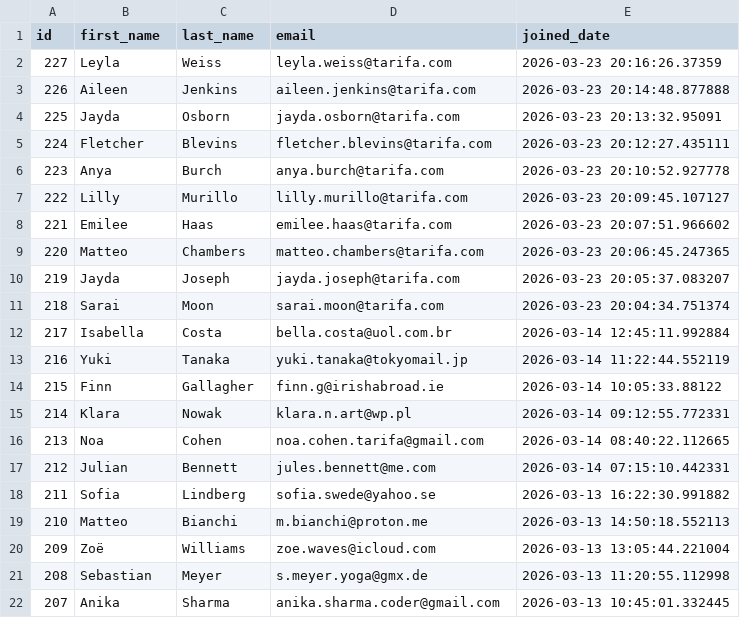
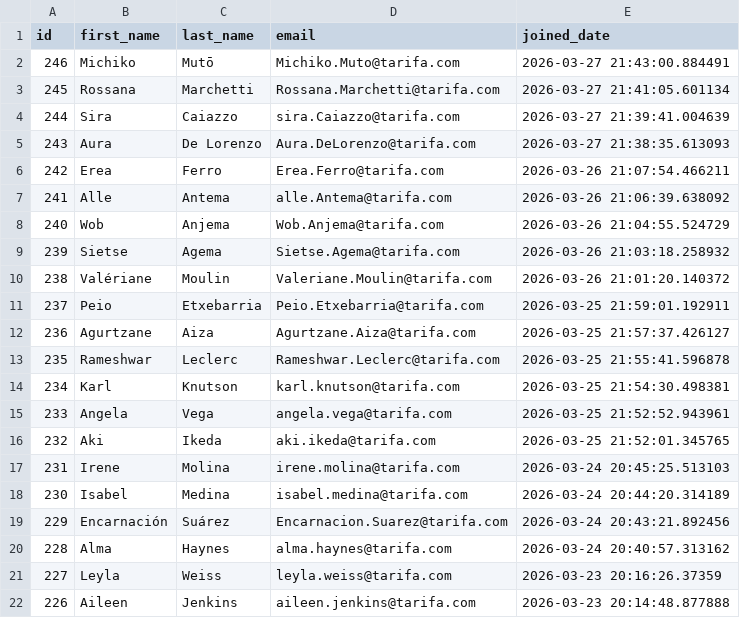
Before and after one commit to UlrikeDetective/code, a CSV file: SQL/PostGre/book_data/data/customers.csv, drawn as a sheet; only a part is shown; the shorter side is filled out with more unchanged rows; the diff names each change by its address in the sheet, - before the commit and + after, or states it on an @@ line.

```diff
--- a/SQL/PostGre/book_data/data/customers.csv
+++ b/SQL/PostGre/book_data/data/customers.csv
+row 2: 246 | Michiko | Mutō | Michiko.Muto@tarifa.com | 2026-03-27 21:43:00.884491
+row 3: 245 | Rossana | Marchetti | Rossana.Marchetti@tarifa.com | 2026-03-27 21:41:05.601134
+row 4: 244 | Sira | Caiazzo | sira.Caiazzo@tarifa.com | 2026-03-27 21:39:41.004639
+row 5: 243 | Aura | De Lorenzo | Aura.DeLorenzo@tarifa.com | 2026-03-27 21:38:35.613093
+row 6: 242 | Erea | Ferro | Erea.Ferro@tarifa.com | 2026-03-26 21:07:54.466211
+row 7: 241 | Alle | Antema | alle.Antema@tarifa.com | 2026-03-26 21:06:39.638092
+row 8: 240 | Wob | Anjema | Wob.Anjema@tarifa.com | 2026-03-26 21:04:55.524729
+row 9: 239 | Sietse | Agema | Sietse.Agema@tarifa.com | 2026-03-26 21:03:18.258932
+row 10: 238 | Valériane | Moulin | Valeriane.Moulin@tarifa.com | 2026-03-26 21:01:20.140372
+row 11: 237 | Peio | Etxebarria | Peio.Etxebarria@tarifa.com | 2026-03-25 21:59:01.192911
+row 12: 236 | Agurtzane | Aiza | Agurtzane.Aiza@tarifa.com | 2026-03-25 21:57:37.426127
+row 13: 235 | Rameshwar | Leclerc | Rameshwar.Leclerc@tarifa.com | 2026-03-25 21:55:41.596878
+row 14: 234 | Karl | Knutson | karl.knutson@tarifa.com | 2026-03-25 21:54:30.498381
+row 15: 233 | Angela | Vega | angela.vega@tarifa.com | 2026-03-25 21:52:52.943961
+row 16: 232 | Aki | Ikeda | aki.ikeda@tarifa.com | 2026-03-25 21:52:01.345765
+row 17: 231 | Irene | Molina | irene.molina@tarifa.com | 2026-03-24 20:45:25.513103
+row 18: 230 | Isabel | Medina | isabel.medina@tarifa.com | 2026-03-24 20:44:20.314189
+row 19: 229 | Encarnación | Suárez | Encarnacion.Suarez@tarifa.com | 2026-03-24 20:43:21.892456
+row 20: 228 | Alma | Haynes | alma.haynes@tarifa.com | 2026-03-24 20:40:57.313162
```
Also changed, not shown: SQL/PostGre/book_data/data/books.csv, SQL/PostGre/book_data/data/event_registrations.csv, 7 other files.
